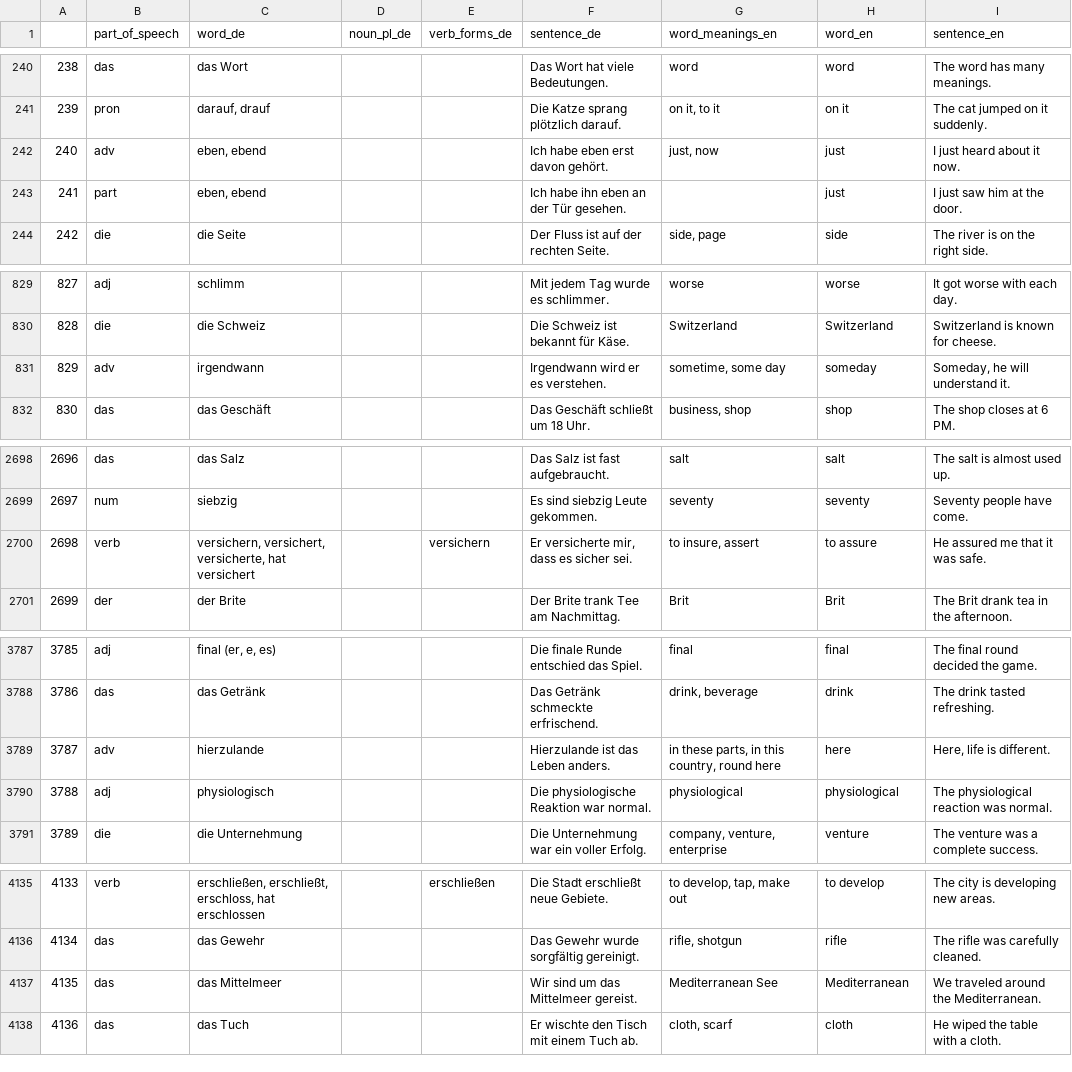
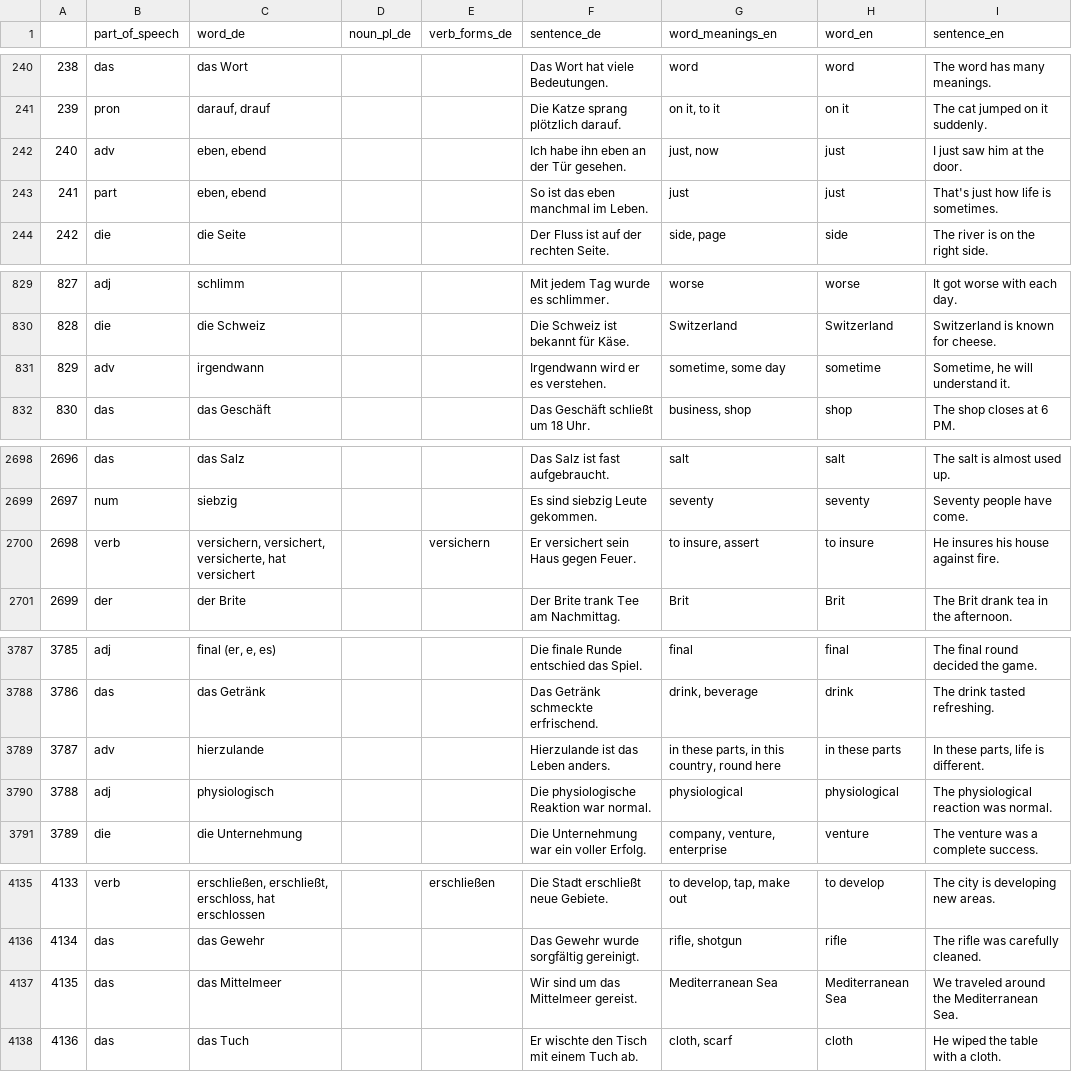
Before and after one commit to deemp/anki-decks, a CSV file: sentences/frequency/de/data/processed/de-sentences.csv, drawn as a sheet; only a part is shown, gaps mark what is left out; the diff covers the shown part only.

Commit message:
fix(sentences): update some really bad rows

```diff
--- a/sentences/frequency/de/data/processed/de-sentences.csv
+++ b/sentences/frequency/de/data/processed/de-sentences.csv
@@ -241,4 +241,4 @@
 239|pron|darauf, drauf|||Die Katze sprang plötzlich darauf.|on it, to it|on it|The cat jumped on it suddenly.
-240|adv|eben, ebend|||Ich habe eben erst davon gehört.|just, now|just|I just heard about it now.
-241|part|eben, ebend|||Ich habe ihn eben an der Tür gesehen.||just|I just saw him at the door.
+240|adv|eben, ebend|||Ich habe ihn eben an der Tür gesehen.|just, now|just|I just saw him at the door.
+241|part|eben, ebend|||So ist das eben manchmal im Leben.|just|just|That's just how life is sometimes.
 242|die|die Seite|||Der Fluss ist auf der rechten Seite.|side, page|side|The river is on the right side.
@@ -830,3 +830,3 @@
 828|die|die Schweiz|||Die Schweiz ist bekannt für Käse.|Switzerland|Switzerland|Switzerland is known for cheese.
-829|adv|irgendwann|||Irgendwann wird er es verstehen.|sometime, some day|someday|Someday, he will understand it.
+829|adv|irgendwann|||Irgendwann wird er es verstehen.|sometime, some day|sometime|Sometime, he will understand it.
 830|das|das Geschäft|||Das Geschäft schließt um 18 Uhr.|business, shop|shop|The shop closes at 6 PM.
@@ -2699,3 +2699,3 @@
 2697|num|siebzig|||Es sind siebzig Leute gekommen.|seventy|seventy|Seventy people have come.
-2698|verb|versichern, versichert, versicherte, hat versichert||versichern|Er versicherte mir, dass es sicher sei.|to insure, assert|to assure|He assured me that it was safe.
+2698|verb|versichern, versichert, versicherte, hat versichert||versichern|Er versichert sein Haus gegen Feuer.|to insure, assert|to insure|He insures his house against fire.
 2699|der|der Brite|||Der Brite trank Tee am Nachmittag.|Brit|Brit|The Brit drank tea in the afternoon.
@@ -3788,3 +3788,3 @@
 3786|das|das Getränk|||Das Getränk schmeckte erfrischend.|drink, beverage|drink|The drink tasted refreshing.
-3787|adv|hierzulande|||Hierzulande ist das Leben anders.|in these parts, in this country, round here|here|Here, life is different.
+3787|adv|hierzulande|||Hierzulande ist das Leben anders.|in these parts, in this country, round here|in these parts|In these parts, life is different.
 3788|adj|physiologisch|||Die physiologische Reaktion war normal.|physiological|physiological|The physiological reaction was normal.
@@ -4136,3 +4136,3 @@
 4134|das|das Gewehr|||Das Gewehr wurde sorgfältig gereinigt.|rifle, shotgun|rifle|The rifle was carefully cleaned.
-4135|das|das Mittelmeer|||Wir sind um das Mittelmeer gereist.|Mediterranean See|Mediterranean|We traveled around the Mediterranean.
+4135|das|das Mittelmeer|||Wir sind um das Mittelmeer gereist.|Mediterranean Sea|Mediterranean Sea|We traveled around the Mediterranean Sea.
 4136|das|das Tuch|||Er wischte den Tisch mit einem Tuch ab.|cloth, scarf|cloth|He wiped the table with a cloth.
```
Also changed, not shown: 10 edited cells elsewhere in this file.
